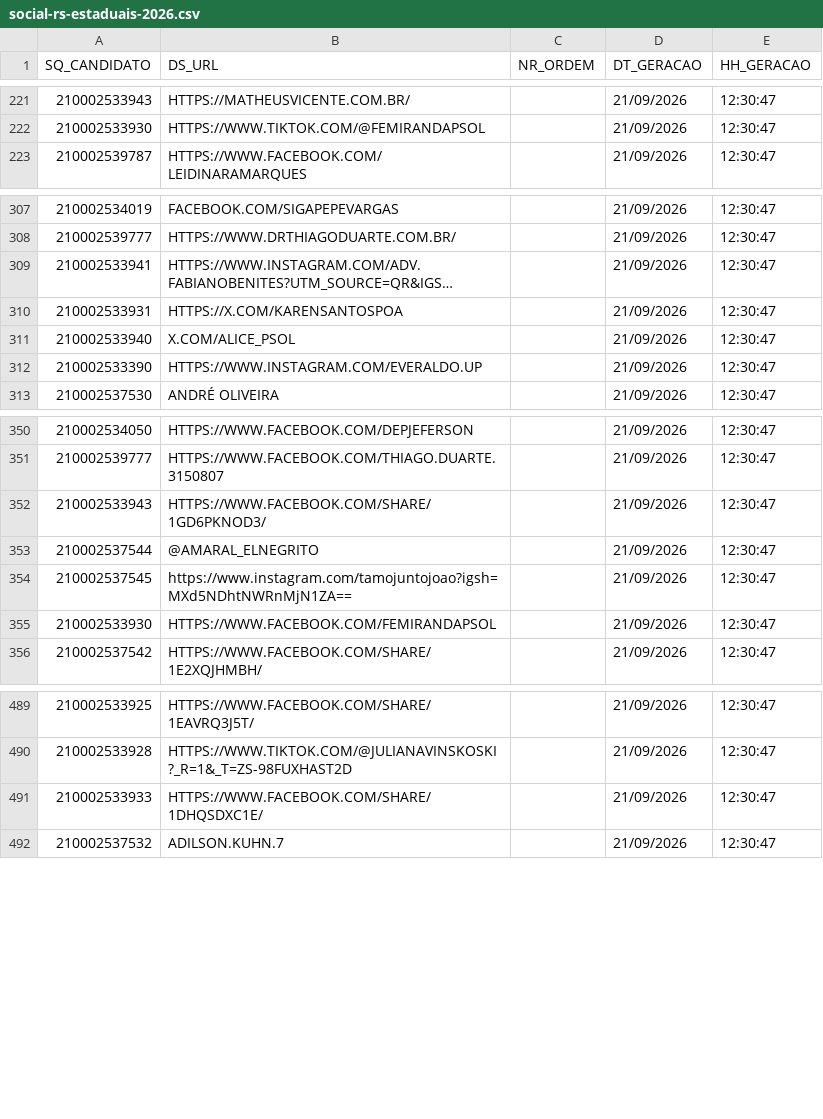
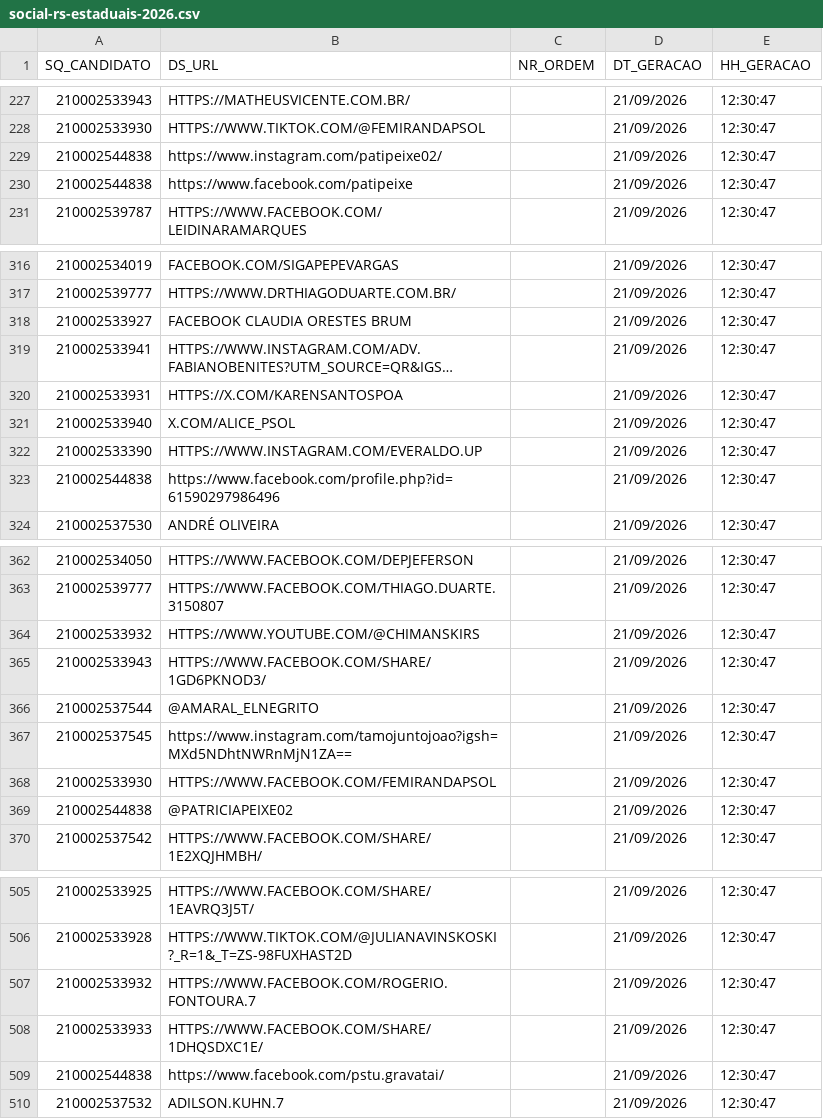
Before and after one commit to selvalabs/esquerda-em-foco, a CSV file: data/rs-estaduais/raw/social-rs-estaduais-2026.csv, drawn as a sheet; only a part is shown, gaps mark what is left out; long unchanged cells end in …; the diff covers the shown part only; the diff names each change by its address in the sheet, - before the commit and + after, or states it on an @@ line.

Commit message:
fix(rs estaduais): reconcile canonical 2026 scope
Adds the four canonical-scope records missing from the isolated RS state-deputy edition (2 REDE, 2 PSTU), preserving editorial gaps and source provenance.

```diff
--- a/data/rs-estaduais/raw/social-rs-estaduais-2026.csv
+++ b/data/rs-estaduais/raw/social-rs-estaduais-2026.csv
+row 229: 210002544838 | https://www.instagram.com/patipeixe02/ |  | 21/09/2026 | 12:30:47
+row 230: 210002544838 | https://www.facebook.com/patipeixe |  | 21/09/2026 | 12:30:47
+row 318: 210002533927 | FACEBOOK CLAUDIA ORESTES BRUM |  | 21/09/2026 | 12:30:47
+row 323: 210002544838 | https://www.facebook.com/profile.php?id=61590297986496 |  | 21/09/2026 | 12:30:47
+row 364: 210002533932 | HTTPS://WWW.YOUTUBE.COM/@CHIMANSKIRS |  | 21/09/2026 | 12:30:47
+row 369: 210002544838 | @PATRICIAPEIXE02 |  | 21/09/2026 | 12:30:47
+row 507: 210002533932 | HTTPS://WWW.FACEBOOK.COM/ROGERIO.FONTOURA.7 |  | 21/09/2026 | 12:30:47
+row 509: 210002544838 | https://www.facebook.com/pstu.gravatai/ |  | 21/09/2026 | 12:30:47
```
Also changed, not shown: 14 added rows elsewhere in this file, data/rs-estaduais/raw/candidaturas-rs-estaduais-2026.csv, data/rs-estaduais/raw/history-rs-estaduais-2026.csv, 48 other files.
